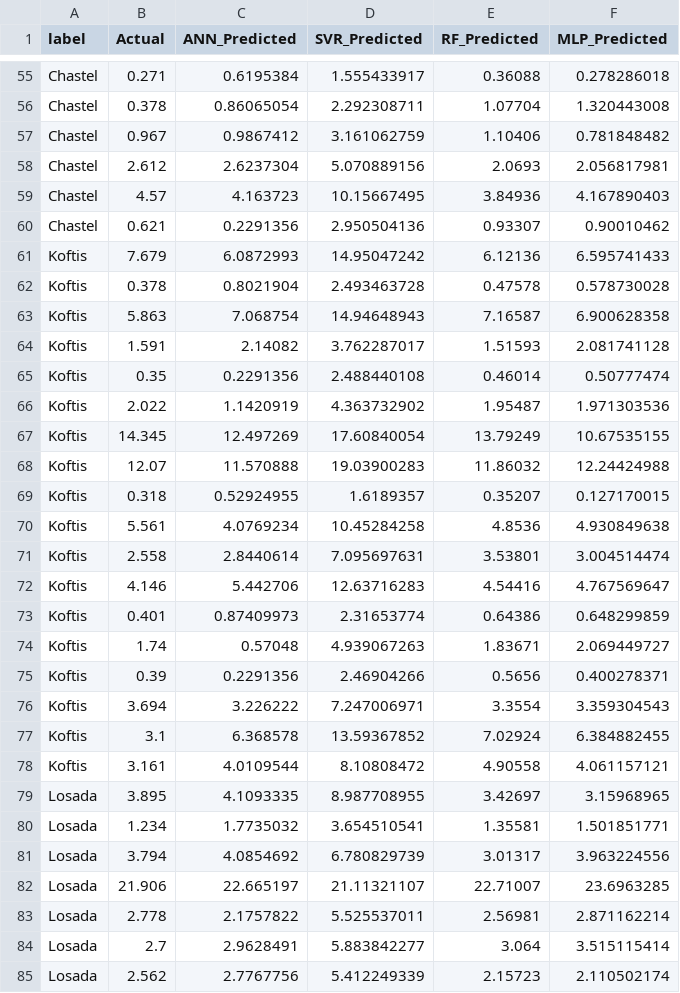
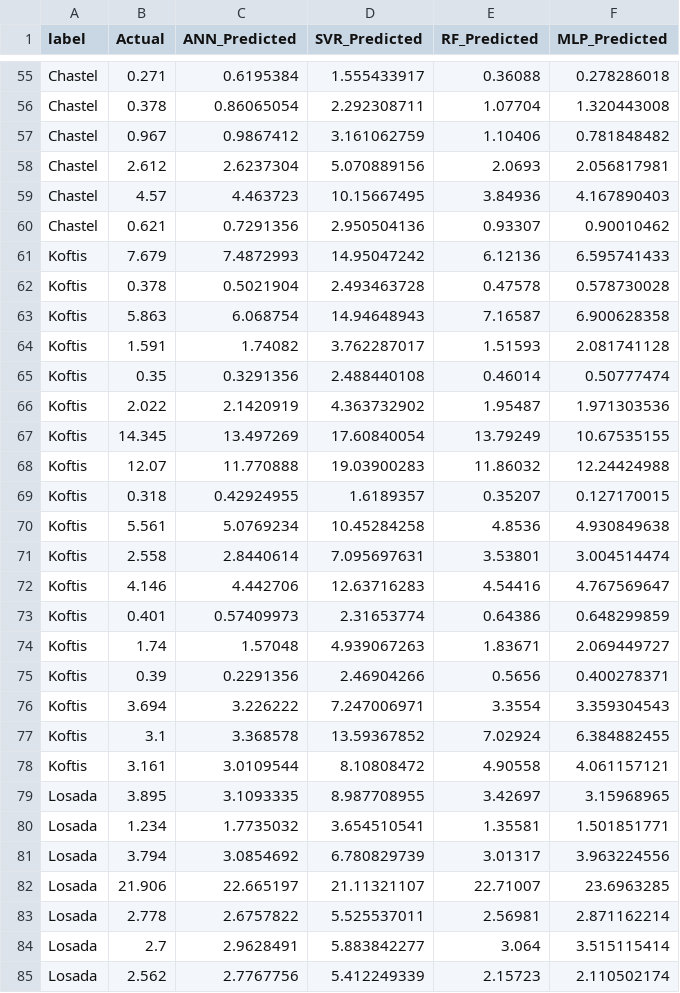
Before and after one commit to jackyvava/CodeWaveVegetation, a CSV file: 论文数据/第二章/ML预测结果_改.csv, drawn as a sheet; only a part is shown, gaps mark what is left out; the diff covers the shown part only.

```diff
--- a/论文数据/第二章/ML预测结果_改.csv
+++ b/论文数据/第二章/ML预测结果_改.csv
@@ -58,27 +58,27 @@ Chastel,0.967,0.9867412,3.161062759,1.10406,0.781848482
 Chastel,2.612,2.6237304,5.070889156,2.0693,2.056817981
-Chastel,4.57,4.163723,10.15667495,3.84936,4.167890403
-Chastel,0.621,0.2291356,2.950504136,0.93307,0.90010462
-Koftis,7.679,6.0872993,14.95047242,6.12136,6.595741433
-Koftis,0.378,0.8021904,2.493463728,0.47578,0.578730028
-Koftis,5.863,7.068754,14.94648943,7.16587,6.900628358
-Koftis,1.591,2.14082,3.762287017,1.51593,2.081741128
-Koftis,0.35,0.2291356,2.488440108,0.46014,0.50777474
-Koftis,2.022,1.1420919,4.363732902,1.95487,1.971303536
-Koftis,14.345,12.497269,17.60840054,13.79249,10.67535155
-Koftis,12.07,11.570888,19.03900283,11.86032,12.24424988
-Koftis,0.318,0.52924955,1.6189357,0.35207,0.127170015
-Koftis,5.561,4.0769234,10.45284258,4.8536,4.930849638
+Chastel,4.57,4.463723,10.15667495,3.84936,4.167890403
+Chastel,0.621,0.7291356,2.950504136,0.93307,0.90010462
+Koftis,7.679,7.4872993,14.95047242,6.12136,6.595741433
+Koftis,0.378,0.5021904,2.493463728,0.47578,0.578730028
+Koftis,5.863,6.068754,14.94648943,7.16587,6.900628358
+Koftis,1.591,1.74082,3.762287017,1.51593,2.081741128
+Koftis,0.35,0.3291356,2.488440108,0.46014,0.50777474
+Koftis,2.022,2.1420919,4.363732902,1.95487,1.971303536
+Koftis,14.345,13.497269,17.60840054,13.79249,10.67535155
+Koftis,12.07,11.770888,19.03900283,11.86032,12.24424988
+Koftis,0.318,0.42924955,1.6189357,0.35207,0.127170015
+Koftis,5.561,5.0769234,10.45284258,4.8536,4.930849638
 Koftis,2.558,2.8440614,7.095697631,3.53801,3.004514474
-Koftis,4.146,5.442706,12.63716283,4.54416,4.767569647
-Koftis,0.401,0.87409973,2.31653774,0.64386,0.648299859
-Koftis,1.74,0.57048,4.939067263,1.83671,2.069449727
+Koftis,4.146,4.442706,12.63716283,4.54416,4.767569647
+Koftis,0.401,0.57409973,2.31653774,0.64386,0.648299859
+Koftis,1.74,1.57048,4.939067263,1.83671,2.069449727
 Koftis,0.39,0.2291356,2.46904266,0.5656,0.400278371
 Koftis,3.694,3.226222,7.247006971,3.3554,3.359304543
-Koftis,3.1,6.368578,13.59367852,7.02924,6.384882455
-Koftis,3.161,4.0109544,8.10808472,4.90558,4.061157121
-Losada,3.895,4.1093335,8.987708955,3.42697,3.15968965
+Koftis,3.1,3.368578,13.59367852,7.02924,6.384882455
+Koftis,3.161,3.0109544,8.10808472,4.90558,4.061157121
+Losada,3.895,3.1093335,8.987708955,3.42697,3.15968965
 Losada,1.234,1.7735032,3.654510541,1.35581,1.501851771
-Losada,3.794,4.0854692,6.780829739,3.01317,3.963224556
+Losada,3.794,3.0854692,6.780829739,3.01317,3.963224556
 Losada,21.906,22.665197,21.11321107,22.71007,23.6963285
-Losada,2.778,2.1757822,5.525537011,2.56981,2.871162214
+Losada,2.778,2.6757822,5.525537011,2.56981,2.871162214
 Losada,2.7,2.9628491,5.883842277,3.064,3.515115414
```
Also changed, not shown: 27 edited cells elsewhere in this file, 1 other file.
